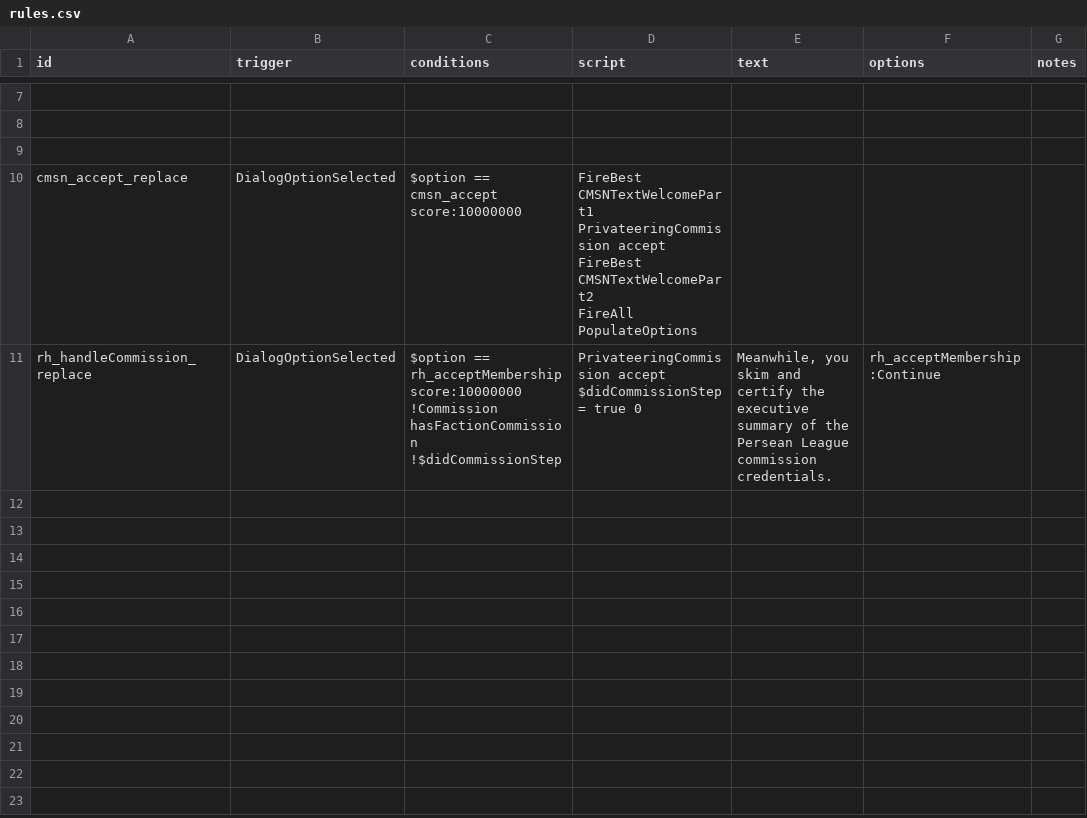
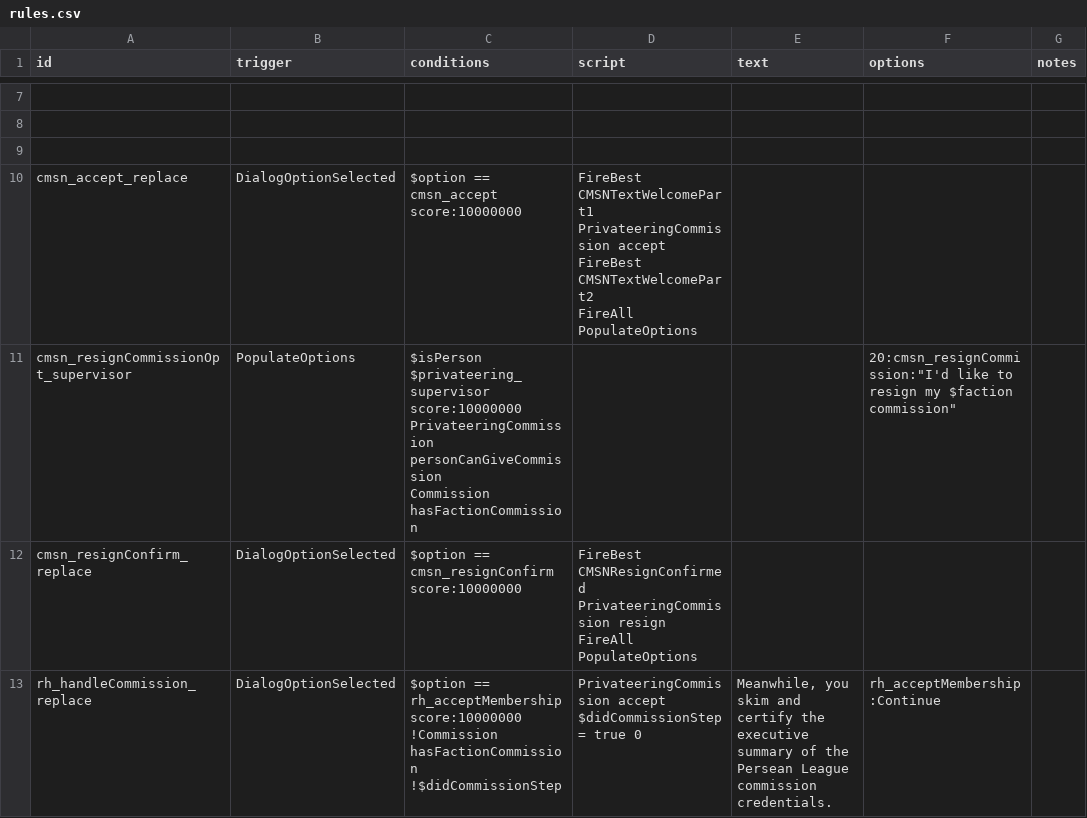
Before and after one commit to Lukas22041/Privateering, a CSV file: data/campaign/rules.csv, drawn as a sheet; only a part is shown, gaps mark what is left out; ↵ is a line break in a cell; the diff names each change by its address in the sheet, - before the commit and + after, or states it on an @@ line.

```diff
--- a/data/campaign/rules.csv
+++ b/data/campaign/rules.csv
+row 11: cmsn_resignCommissionOpt_supervisor | PopulateOptions | $isPerson ↵ $privateering_supervisor score:10000000 ↵ PrivateeringCommission personCanGiveCommission ↵ Commission hasFactionCommission |  |  | 20:cmsn_resignCommission:"I'd like to resign my $faction commission"
+row 12: cmsn_resignConfirm_replace | DialogOptionSelected | $option == cmsn_resignConfirm score:10000000 | FireBest CMSNResignConfirmed ↵ PrivateeringCommission resign ↵ FireAll PopulateOptions
```
Also changed, not shown: 15 other files.
